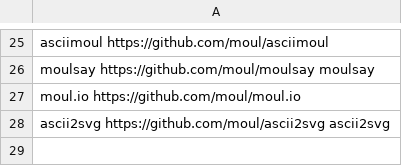
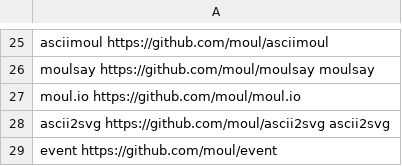
Before and after one commit to moul/moul.io, a CSV file: go-get.csv, drawn as a sheet; only a part is shown, gaps mark what is left out; the diff names each change by its address in the sheet, - before the commit and + after, or states it on an @@ line.

Commit message:
feat: add moul.io/event

```diff
--- a/go-get.csv
+++ b/go-get.csv
+row 29: event https://github.com/moul/event
```
